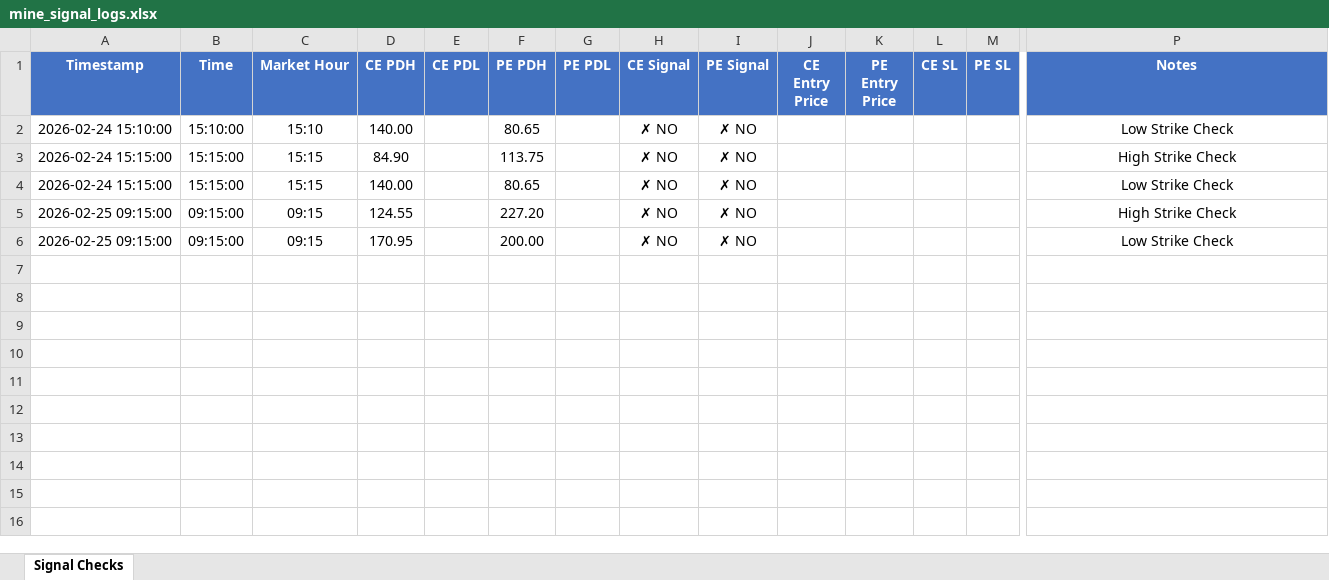
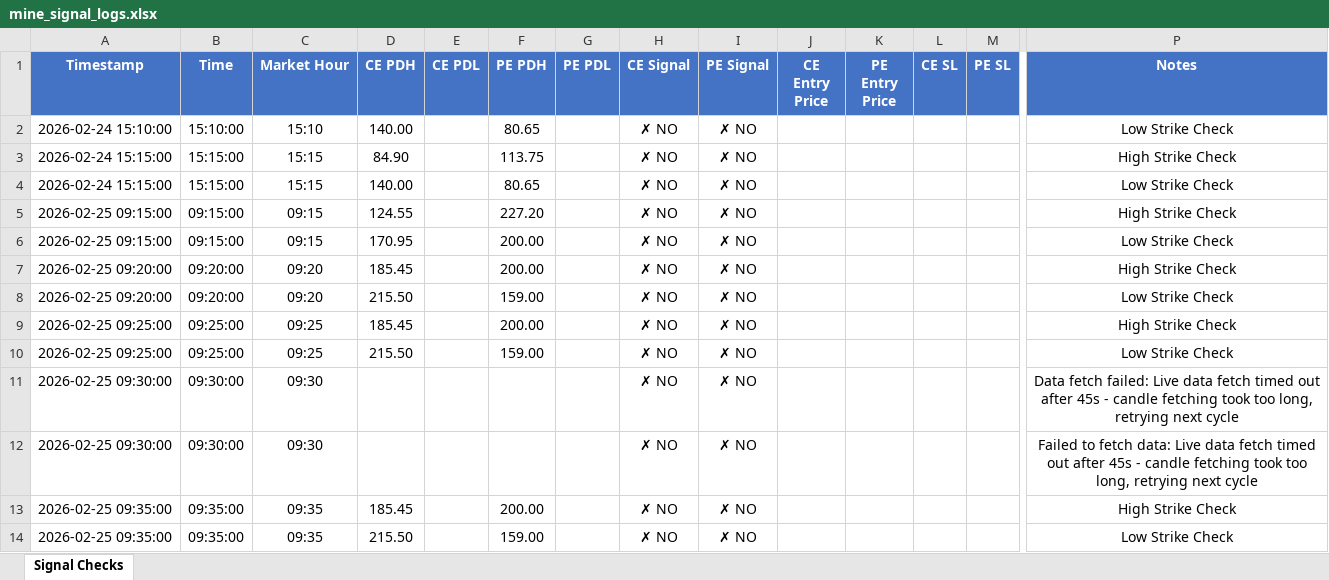
Before and after one commit to kwinkzap-bot/Mine, an Excel workbook: Mine/logs/mine_signal_logs.xlsx, sheet Signal Checks, drawn as a sheet; only a part is shown, gaps mark what is left out; values as stored, in another font and other column widths than the file's, no borders; rows hold the shown columns only; the diff names each change by its address in the sheet, - before the commit and + after, or states it on an @@ line.

```diff
--- a/Mine/logs/mine_signal_logs.xlsx (sheet Signal Checks)
+++ b/Mine/logs/mine_signal_logs.xlsx (sheet Signal Checks)
+row 7: 2026-02-25 09:20:00 | 09:20:00 | 09:20 | 185.45 |  | 200.00 |  | ✗ NO | ✗ NO |  |  |  |  | High Strike Check
+row 8: 2026-02-25 09:20:00 | 09:20:00 | 09:20 | 215.50 |  | 159.00 |  | ✗ NO | ✗ NO |  |  |  |  | Low Strike Check
+row 9: 2026-02-25 09:25:00 | 09:25:00 | 09:25 | 185.45 |  | 200.00 |  | ✗ NO | ✗ NO |  |  |  |  | High Strike Check
+row 10: 2026-02-25 09:25:00 | 09:25:00 | 09:25 | 215.50 |  | 159.00 |  | ✗ NO | ✗ NO |  |  |  |  | Low Strike Check
+row 11: 2026-02-25 09:30:00 | 09:30:00 | 09:30 |  |  |  |  | ✗ NO | ✗ NO |  |  |  |  | Data fetch failed: Live data fetch timed out after 45s - candle fetching took too long, retrying next cycle
+row 12: 2026-02-25 09:30:00 | 09:30:00 | 09:30 |  |  |  |  | ✗ NO | ✗ NO |  |  |  |  | Failed to fetch data: Live data fetch timed out after 45s - candle fetching took too long, retrying next cycle
+row 13: 2026-02-25 09:35:00 | 09:35:00 | 09:35 | 185.45 |  | 200.00 |  | ✗ NO | ✗ NO |  |  |  |  | High Strike Check
+row 14: 2026-02-25 09:35:00 | 09:35:00 | 09:35 | 215.50 |  | 159.00 |  | ✗ NO | ✗ NO |  |  |  |  | Low Strike Check
```
Also changed, not shown: 2 other files.
